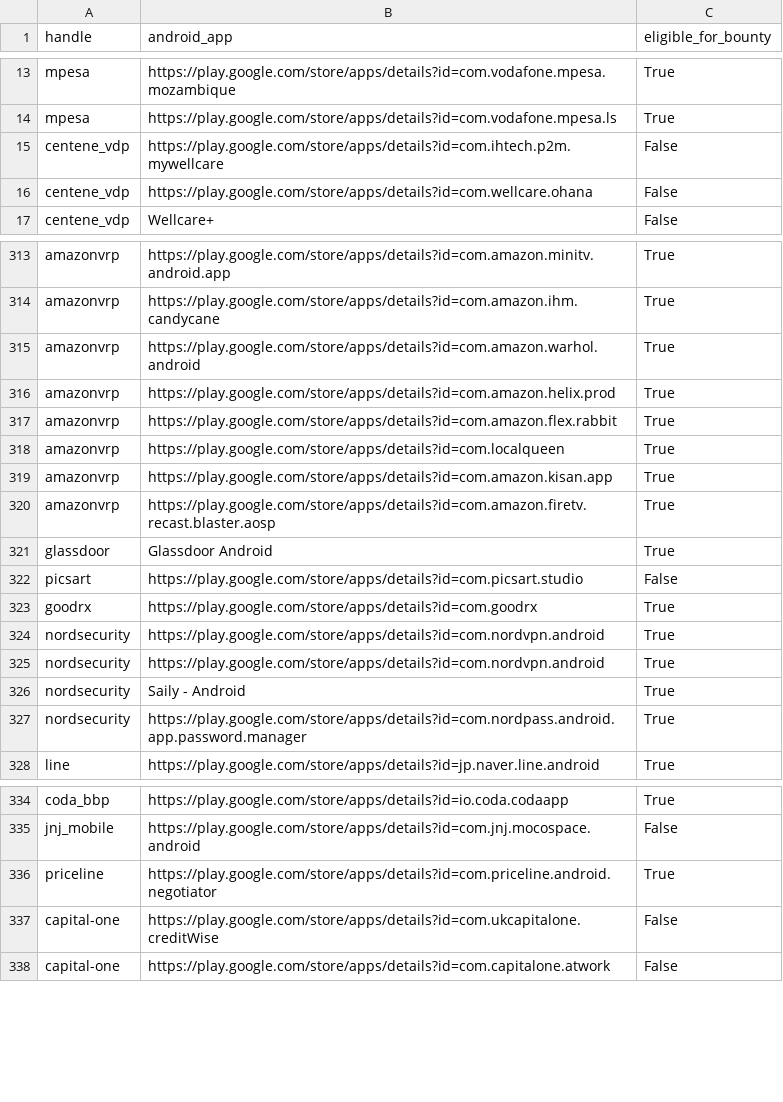
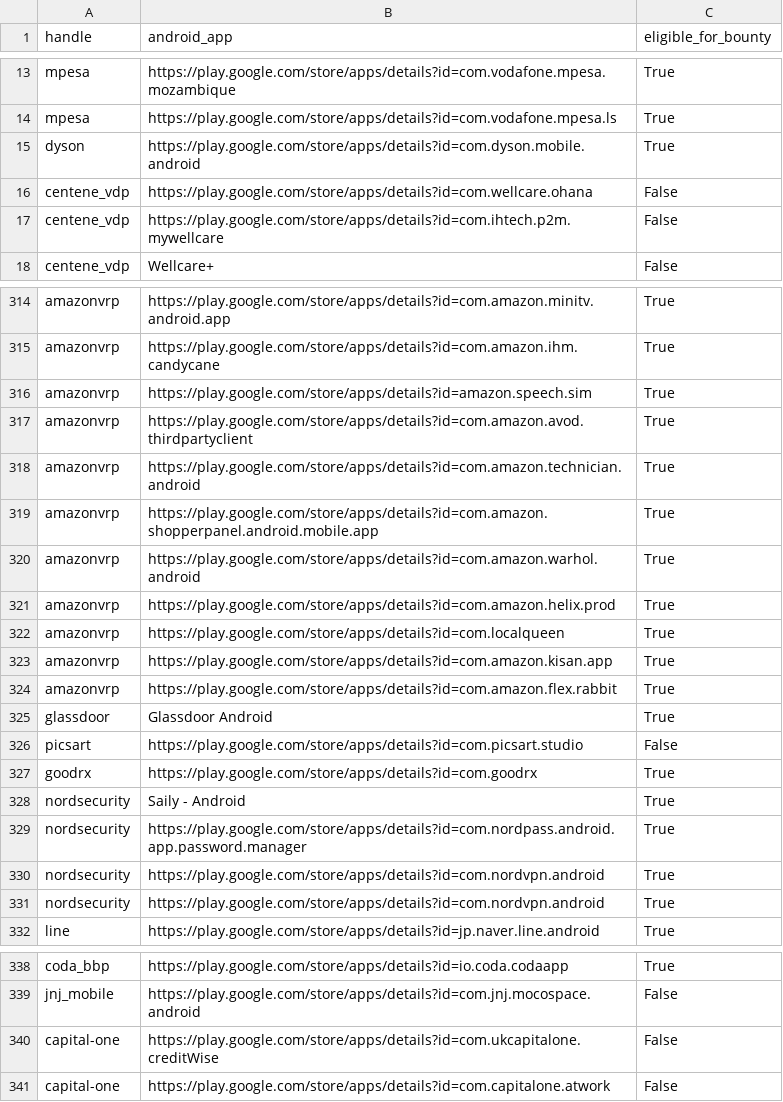
Before and after one commit to SecShiv/h1androidapp_scope, a CSV file: android_apps.csv, drawn as a sheet; only a part is shown, gaps mark what is left out; the diff covers the shown part only.

```diff
--- a/android_apps.csv
+++ b/android_apps.csv
@@ -14,4 +14,5 @@ mpesa,https://play.google.com/store/apps/details?id=com.vodafone.mpesa.mozambiqu
 mpesa,https://play.google.com/store/apps/details?id=com.vodafone.mpesa.ls,True
+dyson,https://play.google.com/store/apps/details?id=com.dyson.mobile.android,True
+centene_vdp,https://play.google.com/store/apps/details?id=com.wellcare.ohana,False
 centene_vdp,https://play.google.com/store/apps/details?id=com.ihtech.p2m.mywellcare,False
-centene_vdp,https://play.google.com/store/apps/details?id=com.wellcare.ohana,False
 centene_vdp,Wellcare+,False
@@ -314,8 +315,11 @@ amazonvrp,https://play.google.com/store/apps/details?id=com.amazon.minitv.androi
 amazonvrp,https://play.google.com/store/apps/details?id=com.amazon.ihm.candycane,True
+amazonvrp,https://play.google.com/store/apps/details?id=amazon.speech.sim,True
+amazonvrp,https://play.google.com/store/apps/details?id=com.amazon.avod.thirdpartyclient,True
+amazonvrp,https://play.google.com/store/apps/details?id=com.amazon.technician.android,True
+amazonvrp,https://play.google.com/store/apps/details?id=com.amazon.shopperpanel.android.mobile.app,True
 amazonvrp,https://play.google.com/store/apps/details?id=com.amazon.warhol.android,True
 amazonvrp,https://play.google.com/store/apps/details?id=com.amazon.helix.prod,True
-amazonvrp,https://play.google.com/store/apps/details?id=com.amazon.flex.rabbit,True
 amazonvrp,https://play.google.com/store/apps/details?id=com.localqueen,True
 amazonvrp,https://play.google.com/store/apps/details?id=com.amazon.kisan.app,True
-amazonvrp,https://play.google.com/store/apps/details?id=com.amazon.firetv.recast.blaster.aosp,True
+amazonvrp,https://play.google.com/store/apps/details?id=com.amazon.flex.rabbit,True
 glassdoor,Glassdoor Android,True
@@ -323,6 +327,6 @@ picsart,https://play.google.com/store/apps/details?id=com.picsart.studio,False
 goodrx,https://play.google.com/store/apps/details?id=com.goodrx,True
+nordsecurity,Saily - Android,True
+nordsecurity,https://play.google.com/store/apps/details?id=com.nordpass.android.app.password.manager,True
 nordsecurity,https://play.google.com/store/apps/details?id=com.nordvpn.android,True
 nordsecurity,https://play.google.com/store/apps/details?id=com.nordvpn.android,True
-nordsecurity,Saily - Android,True
-nordsecurity,https://play.google.com/store/apps/details?id=com.nordpass.android.app.password.manager,True
 line,https://play.google.com/store/apps/details?id=jp.naver.line.android,True
@@ -335,3 +339,2 @@ coda_bbp,https://play.google.com/store/apps/details?id=io.coda.codaapp,True
 jnj_mobile,https://play.google.com/store/apps/details?id=com.jnj.mocospace.android,False
-priceline,https://play.google.com/store/apps/details?id=com.priceline.android.negotiator,True
 capital-one,https://play.google.com/store/apps/details?id=com.ukcapitalone.creditWise,False
```
Also changed, not shown: 2 added rows, 1 removed row, 16 moved rows and 1 edited cell elsewhere in this file, 4 other files.
